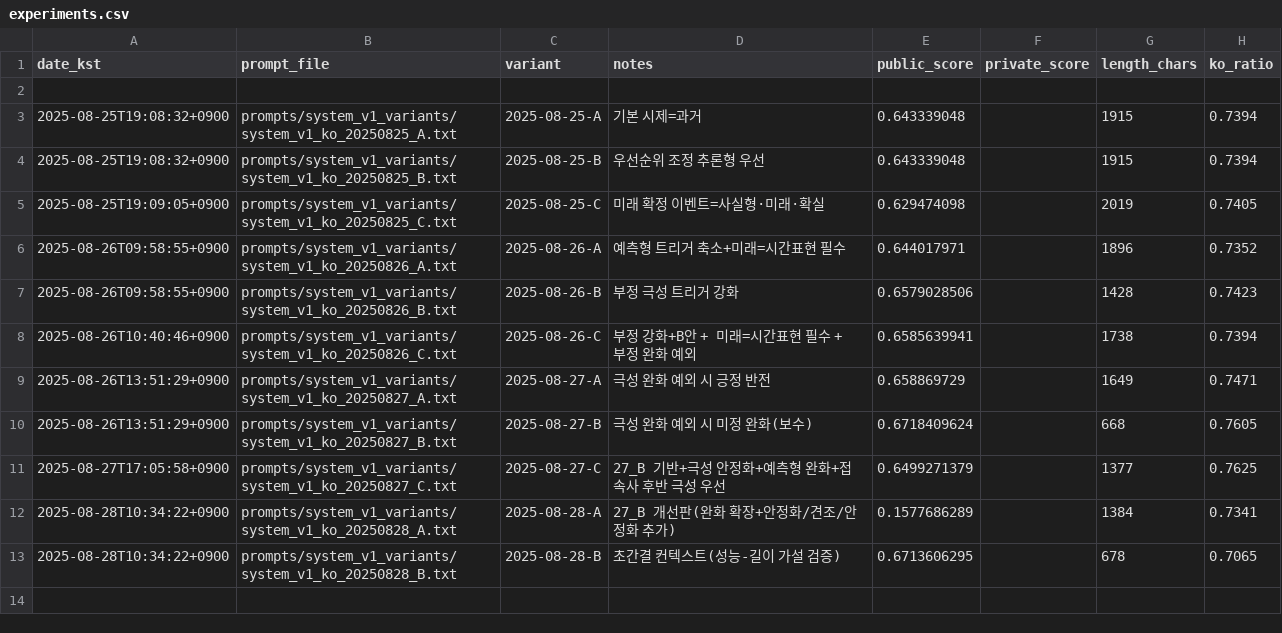
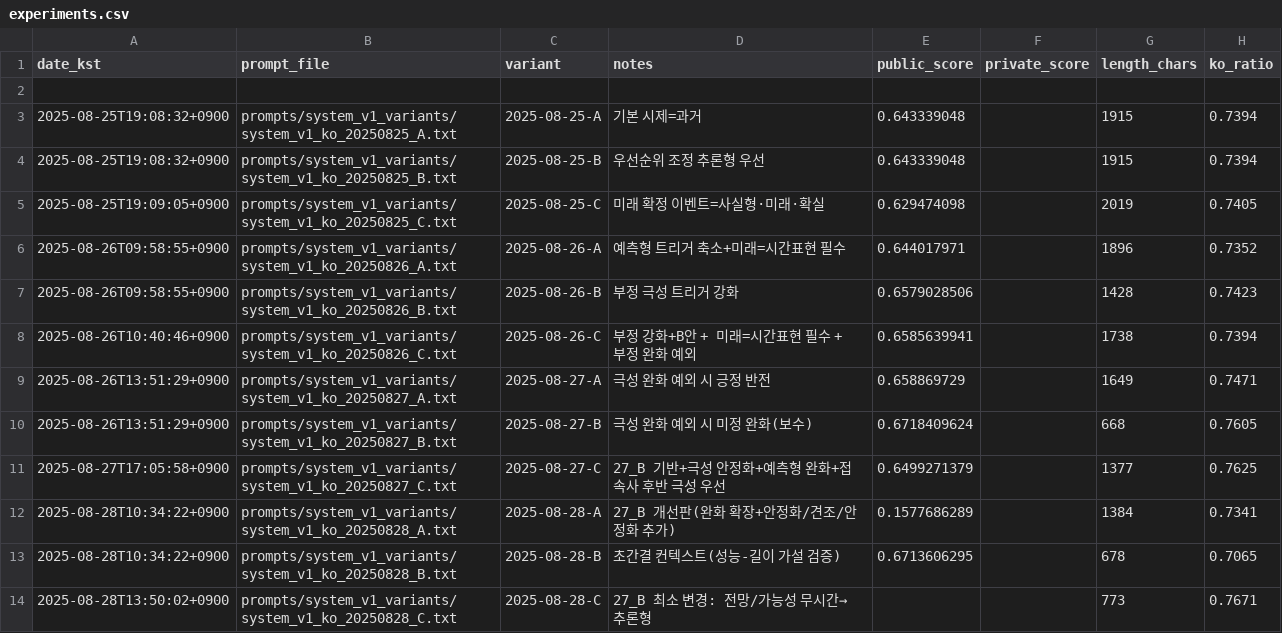
Before and after one commit to sinbumu/KT_Track2_PromptEngineeringOperations, a CSV file: experiments/experiments.csv, drawn as a sheet; the diff names each change by its address in the sheet, - before the commit and + after, or states it on an @@ line.

Commit message:
feat(prompt): 2025-08-28 C 추가(27_B 최소 변경: 전망/가능성 무시간→추론형)
docs(log): 28_C 길이/한글비율 기록

```diff
--- a/experiments/experiments.csv
+++ b/experiments/experiments.csv
+row 14: 2025-08-28T13:50:02+0900 | prompts/system_v1_variants/system_v1_ko_20250828_C.txt | 2025-08-28-C | 27_B 최소 변경: 전망/가능성 무시간→추론형 |  |  | 773 | 0.7671
```
Also changed, not shown: 1 other file.
